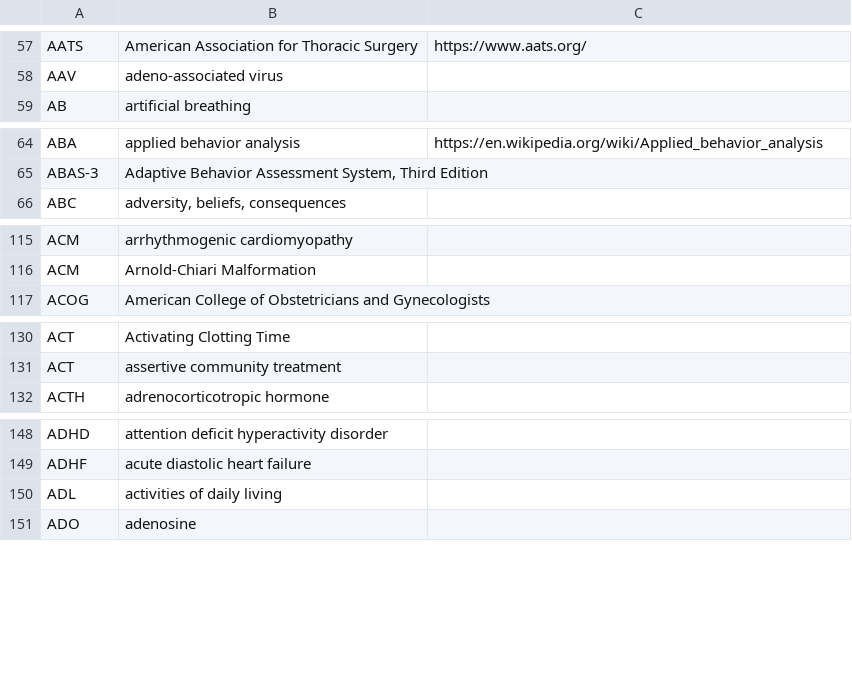
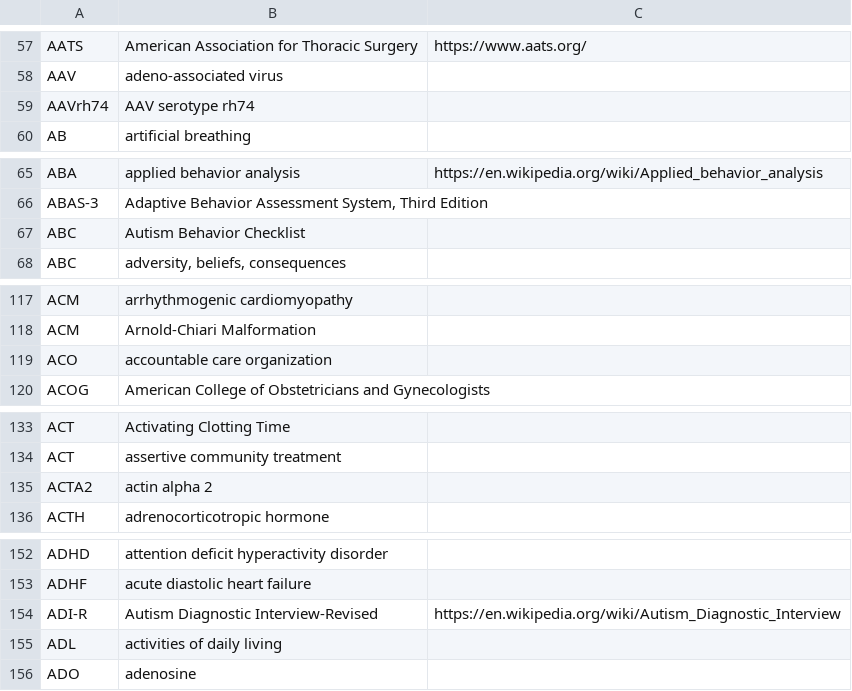
Before and after one commit to imantsm/medical_abbreviations, a CSV file: CSVs/#-A, medical abbreviations.csv, drawn as a sheet; only a part is shown, gaps mark what is left out; the diff covers the shown part only.

```diff
--- a/CSVs/#-A, medical abbreviations.csv
+++ b/CSVs/#-A, medical abbreviations.csv
@@ -58,2 +58,3 @@ AATS,American Association for Thoracic Surgery,https://www.aats.org/
 AAV,adeno-associated virus,
+AAVrh74,AAV serotype rh74,
 AB,artificial breathing,
@@ -65,2 +66,3 @@ ABA,applied behavior analysis,https://en.wikipedia.org/wiki/Applied_behavior_ana
 ABAS-3,"Adaptive Behavior Assessment System, Third Edition",
+ABC,Autism Behavior Checklist,
 ABC,"adversity, beliefs, consequences",
@@ -116,2 +118,3 @@ ACM,arrhythmogenic cardiomyopathy,
 ACM,Arnold-Chiari Malformation,
+ACO,accountable care organization,
 ACOG,American College of Obstetricians and Gynecologists,
@@ -131,2 +134,3 @@ ACT,Activating Clotting Time,
 ACT,assertive community treatment,
+ACTA2,actin alpha 2,
 ACTH,adrenocorticotropic hormone,
@@ -149,2 +153,3 @@ ADHD,attention deficit hyperactivity disorder,
 ADHF,acute diastolic heart failure,
+ADI-R,Autism Diagnostic Interview-Revised,https://en.wikipedia.org/wiki/Autism_Diagnostic_Interview
 ADL,activities of daily living,
```
Also changed, not shown: 1 added row elsewhere in this file, CSVs/C, medical abbreviations.csv, CSVs/E-G, medical abbreviations.csv, 10 other files.
